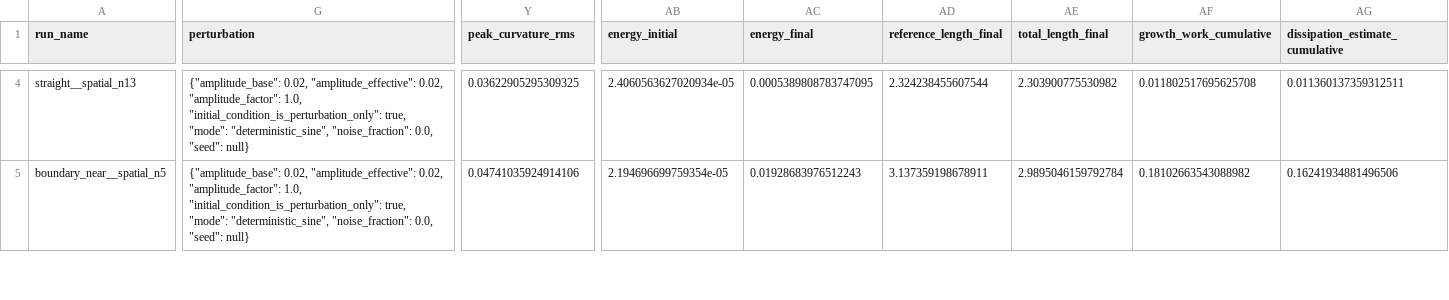
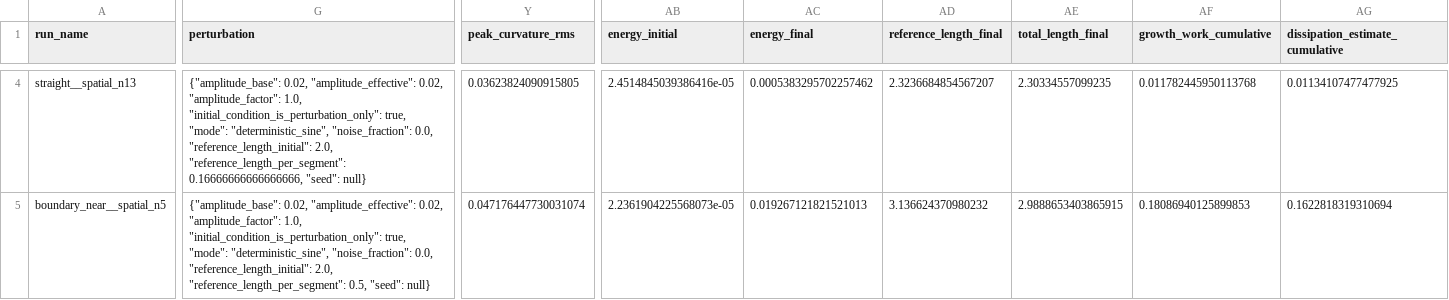
Before and after one commit to ssh0/growing-string, a CSV file: continuum_filament_model/results/free_free_convergence_gate/spatial_runs.csv, drawn as a sheet; only a part is shown, gaps mark what is left out; the diff covers the shown part only; the diff names each change by its address in the sheet, - before the commit and + after, or states it on an @@ line.

Commit message:
no-mistakes(review): Fix initial reference-length invariance for perturbations

```diff
--- a/continuum_filament_model/results/free_free_convergence_gate/spatial_runs.csv
+++ b/continuum_filament_model/results/free_free_convergence_gate/spatial_runs.csv
-G4 (perturbation): …"noise_fraction": 0.0, "seed": null}
+G4 (perturbation): …"noise_fraction": 0.0, "reference_length_initial": 2.0, "reference_length_per_segment": 0.16666666666666666, "seed": null}
-Y4 (peak_curvature_rms): 0.03622905295309325
+Y4 (peak_curvature_rms): 0.03623824090915805
-AB4 (energy_initial): 2.4060563627020934e-05
+AB4 (energy_initial): 2.4514845039386416e-05
-AC4 (energy_final): 0.0005389808783747095
+AC4 (energy_final): 0.0005383295702257462
-AD4 (reference_length_final): 2.324238455607544
+AD4 (reference_length_final): 2.3236684854567207
-AE4 (total_length_final): 2.303900775530982
+AE4 (total_length_final): 2.30334557099235
-AF4 (growth_work_cumulative): 0.011802517695625708
+AF4 (growth_work_cumulative): 0.011782445950113768
-AG4 (dissipation_estimate_cumulative): 0.011360137359312511
+AG4 (dissipation_estimate_cumulative): 0.01134107477477925
-G5 (perturbation): …"noise_fraction": 0.0, "seed": null}
+G5 (perturbation): …"noise_fraction": 0.0, "reference_length_initial": 2.0, "reference_length_per_segment": 0.5, "seed": null}
-Y5 (peak_curvature_rms): 0.04741035924914106
+Y5 (peak_curvature_rms): 0.047176447730031074
-AB5 (energy_initial): 2.194696699759354e-05
+AB5 (energy_initial): 2.2361904225568073e-05
-AC5 (energy_final): 0.01928683976512243
+AC5 (energy_final): 0.019267121821521013
-AD5 (reference_length_final): 3.137359198678911
+AD5 (reference_length_final): 3.136624370980232
-AE5 (total_length_final): 2.9895046159792784
+AE5 (total_length_final): 2.9888653403865915
-AF5 (growth_work_cumulative): 0.18102663543088982
+AF5 (growth_work_cumulative): 0.18086940125899853
-AG5 (dissipation_estimate_cumulative): 0.16241934881496506
+AG5 (dissipation_estimate_cumulative): 0.1622818319310694
```
Also changed, not shown: 111 edited cells elsewhere in this file, continuum_filament_model/results/free_free_convergence_gate/contrasts.csv, continuum_filament_model/results/free_free_convergence_gate/controls.csv, 11 other files.
